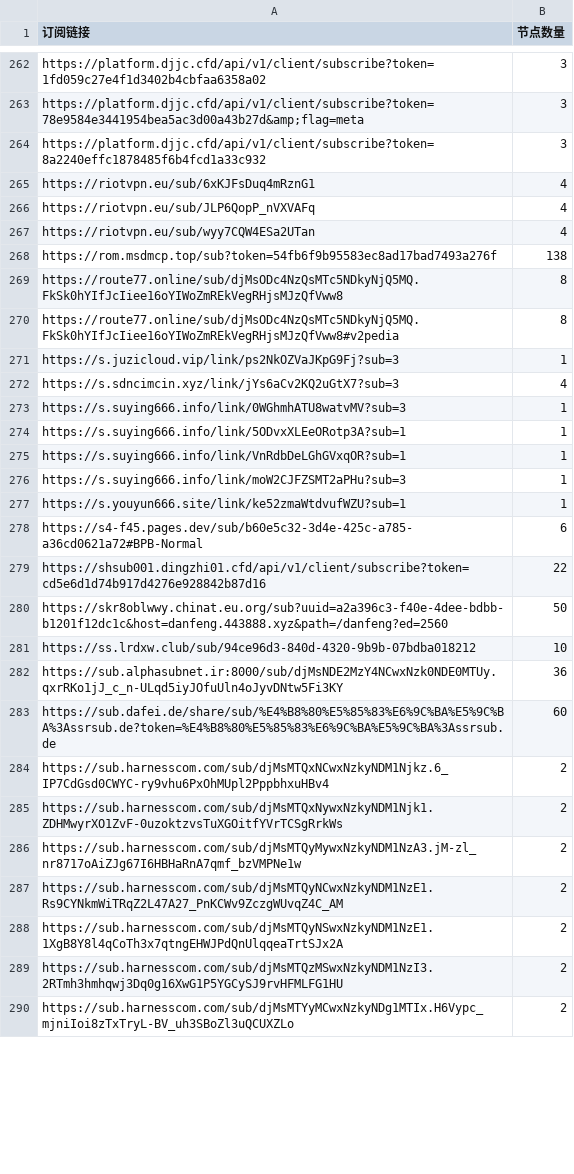
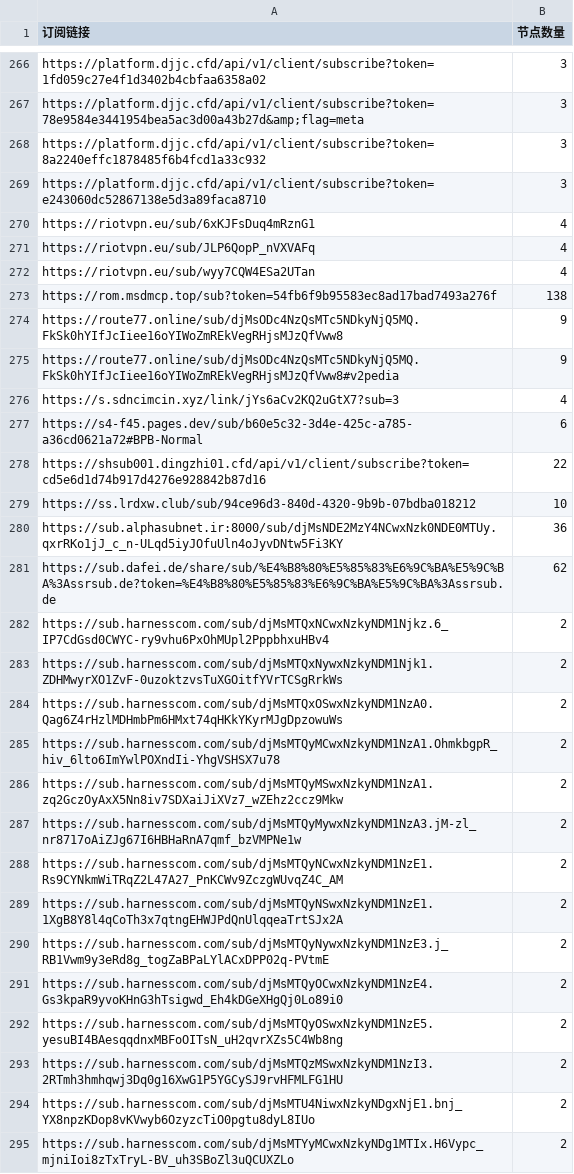
Before and after one commit to ipenwrt/crawler, a CSV file: sub_parser.csv, drawn as a sheet; only a part is shown, gaps mark what is left out; the diff covers the shown part only.

```diff
--- a/sub_parser.csv
+++ b/sub_parser.csv
@@ -264,2 +268,3 @@ https://platform.djjc.cfd/api/v1/client/subscribe?token=78e9584e3441954bea5ac3d0
 https://platform.djjc.cfd/api/v1/client/subscribe?token=8a2240effc1878485f6b4fcd1a33c932,3
+https://platform.djjc.cfd/api/v1/client/subscribe?token=e243060dc52867138e5d3a89faca8710,3
 https://riotvpn.eu/sub/6xKJFsDuq4mRznG1,4
@@ -268,19 +273,15 @@ https://riotvpn.eu/sub/wyy7CQW4ESa2UTan,4
 https://rom.msdmcp.top/sub?token=54fb6f9b95583ec8ad17bad7493a276f,138
-https://route77.online/sub/djMsODc4NzQsMTc5NDkyNjQ5MQ.FkSk0hYIfJcIiee16oYIWoZmREkVegRHjsMJzQfVww8,8
-https://route77.online/sub/djMsODc4NzQsMTc5NDkyNjQ5MQ.FkSk0hYIfJcIiee16oYIWoZmREkVegRHjsMJzQfVww8#v2pedia,8
-https://s.juzicloud.vip/link/ps2NkOZVaJKpG9Fj?sub=3,1
+https://route77.online/sub/djMsODc4NzQsMTc5NDkyNjQ5MQ.FkSk0hYIfJcIiee16oYIWoZmREkVegRHjsMJzQfVww8,9
+https://route77.online/sub/djMsODc4NzQsMTc5NDkyNjQ5MQ.FkSk0hYIfJcIiee16oYIWoZmREkVegRHjsMJzQfVww8#v2pedia,9
 https://s.sdncimcin.xyz/link/jYs6aCv2KQ2uGtX7?sub=3,4
-https://s.suying666.info/link/0WGhmhATU8watvMV?sub=3,1
-https://s.suying666.info/link/5ODvxXLEeORotp3A?sub=1,1
-https://s.suying666.info/link/VnRdbDeLGhGVxqOR?sub=1,1
-https://s.suying666.info/link/moW2CJFZSMT2aPHu?sub=3,1
-https://s.youyun666.site/link/ke52zmaWtdvufWZU?sub=1,1
 https://s4-f45.pages.dev/sub/b60e5c32-3d4e-425c-a785-a36cd0621a72#BPB-Normal,6
 https://shsub001.dingzhi01.cfd/api/v1/client/subscribe?token=cd5e6d1d74b917d4276e928842b87d16,22
-https://skr8oblwwy.chinat.eu.org/sub?uuid=a2a396c3-f40e-4dee-bdbb-b1201f12dc1c&host=danfeng.443888.xyz&path=/danfeng?ed=2560,50
 https://ss.lrdxw.club/sub/94ce96d3-840d-4320-9b9b-07bdba018212,10
 https://sub.alphasubnet.ir:8000/sub/djMsNDE2MzY4NCwxNzk0NDE0MTUy.qxrRKo1jJ_c_n-ULqd5iyJOfuUln4oJyvDNtw5Fi3KY,36
-https://sub.dafei.de/share/sub/%E4%B8%80%E5%85%83%E6%9C%BA%E5%9C%BA%3Assrsub.de?token=%E4%B8%80%E5%85%83%E6%9C%BA%E5%9C%BA%3Assrsub.de,60
+https://sub.dafei.de/share/sub/%E4%B8%80%E5%85%83%E6%9C%BA%E5%9C%BA%3Assrsub.de?token=%E4%B8%80%E5%85%83%E6%9C%BA%E5%9C%BA%3Assrsub.de,62
 https://sub.harnesscom.com/sub/djMsMTQxNCwxNzkyNDM1Njkz.6_IP7CdGsd0CWYC-ry9vhu6PxOhMUpl2PppbhxuHBv4,2
 https://sub.harnesscom.com/sub/djMsMTQxNywxNzkyNDM1Njk1.ZDHMwyrXO1ZvF-0uzoktzvsTuXGOitfYVrTCSgRrkWs,2
+https://sub.harnesscom.com/sub/djMsMTQxOSwxNzkyNDM1NzA0.Qag6Z4rHzlMDHmbPm6HMxt74qHKkYKyrMJgDpzowuWs,2
+https://sub.harnesscom.com/sub/djMsMTQyMCwxNzkyNDM1NzA1.OhmkbgpR_hiv_6lto6ImYwlPOXndIi-YhgVSHSX7u78,2
+https://sub.harnesscom.com/sub/djMsMTQyMSwxNzkyNDM1NzA1.zq2GczOyAxX5Nn8iv7SDXaiJiXVz7_wZEhz2ccz9Mkw,2
 https://sub.harnesscom.com/sub/djMsMTQyMywxNzkyNDM1NzA3.jM-zl_nr8717oAiZJg67I6HBHaRnA7qmf_bzVMPNe1w,2
@@ -288,3 +289,7 @@ https://sub.harnesscom.com/sub/djMsMTQyNCwxNzkyNDM1NzE1.Rs9CYNkmWiTRqZ2L47A27_Pn
 https://sub.harnesscom.com/sub/djMsMTQyNSwxNzkyNDM1NzE1.1XgB8Y8l4qCoTh3x7qtngEHWJPdQnUlqqeaTrtSJx2A,2
+https://sub.harnesscom.com/sub/djMsMTQyNywxNzkyNDM1NzE3.j_RB1Vwm9y3eRd8g_togZaBPaLYlACxDPP02q-PVtmE,2
+https://sub.harnesscom.com/sub/djMsMTQyOCwxNzkyNDM1NzE4.Gs3kpaR9yvoKHnG3hTsigwd_Eh4kDGeXHgQj0Lo89i0,2
+https://sub.harnesscom.com/sub/djMsMTQyOSwxNzkyNDM1NzE5.yesuBI4BAesqqdnxMBFoOITsN_uH2qvrXZs5C4Wb8ng,2
 https://sub.harnesscom.com/sub/djMsMTQzMSwxNzkyNDM1NzI3.2RTmh3hmhqwj3Dq0g16XwG1P5YGCySJ9rvHFMLFG1HU,2
+https://sub.harnesscom.com/sub/djMsMTU4NiwxNzkyNDgxNjE1.bnj_YX8npzKDop8vKVwyb6OzyzcTiO0pgtu8dyL8IUo,2
 https://sub.harnesscom.com/sub/djMsMTYyMCwxNzkyNDg1MTIx.H6Vypc_mjniIoi8zTxTryL-BV_uh3SBoZl3uQCUXZLo,2
```
Also changed, not shown: 9 added rows, 12 removed rows and 7 edited cells elsewhere in this file, 3 other files.
